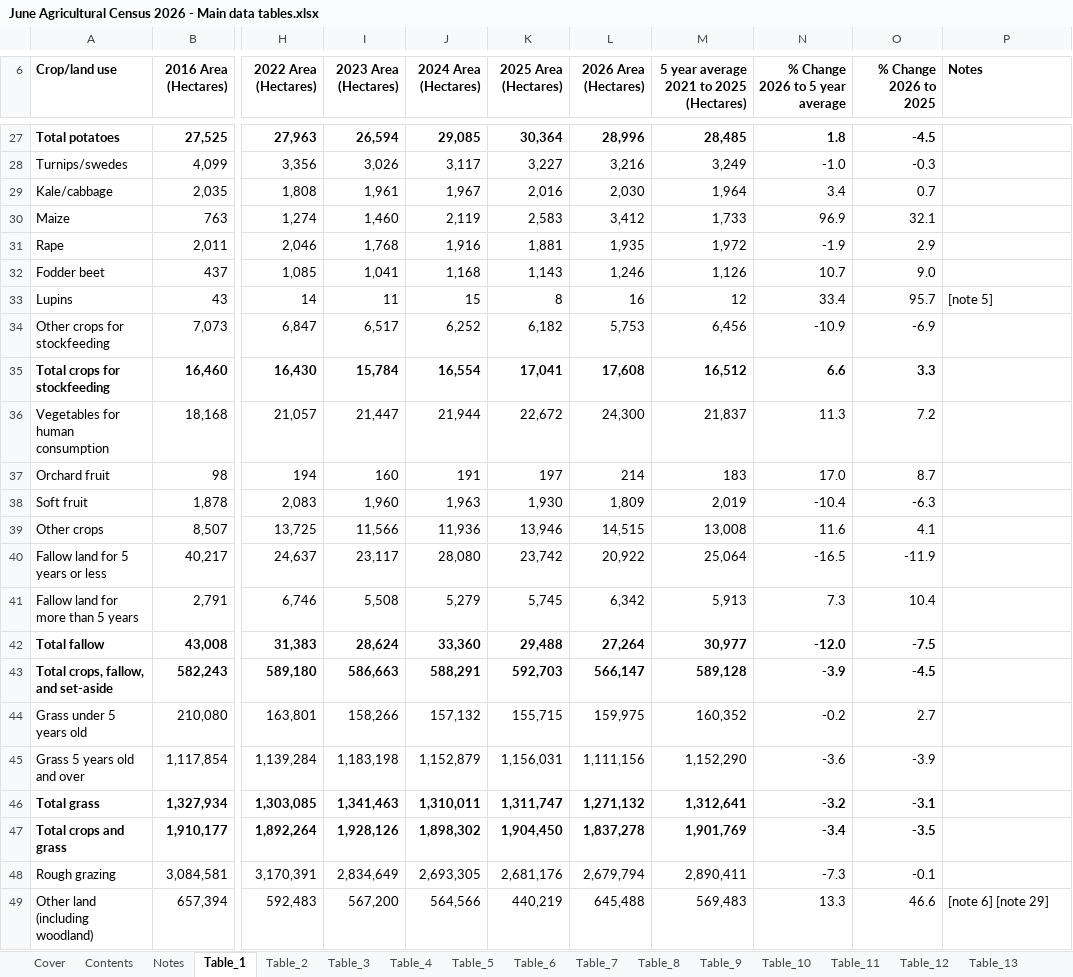
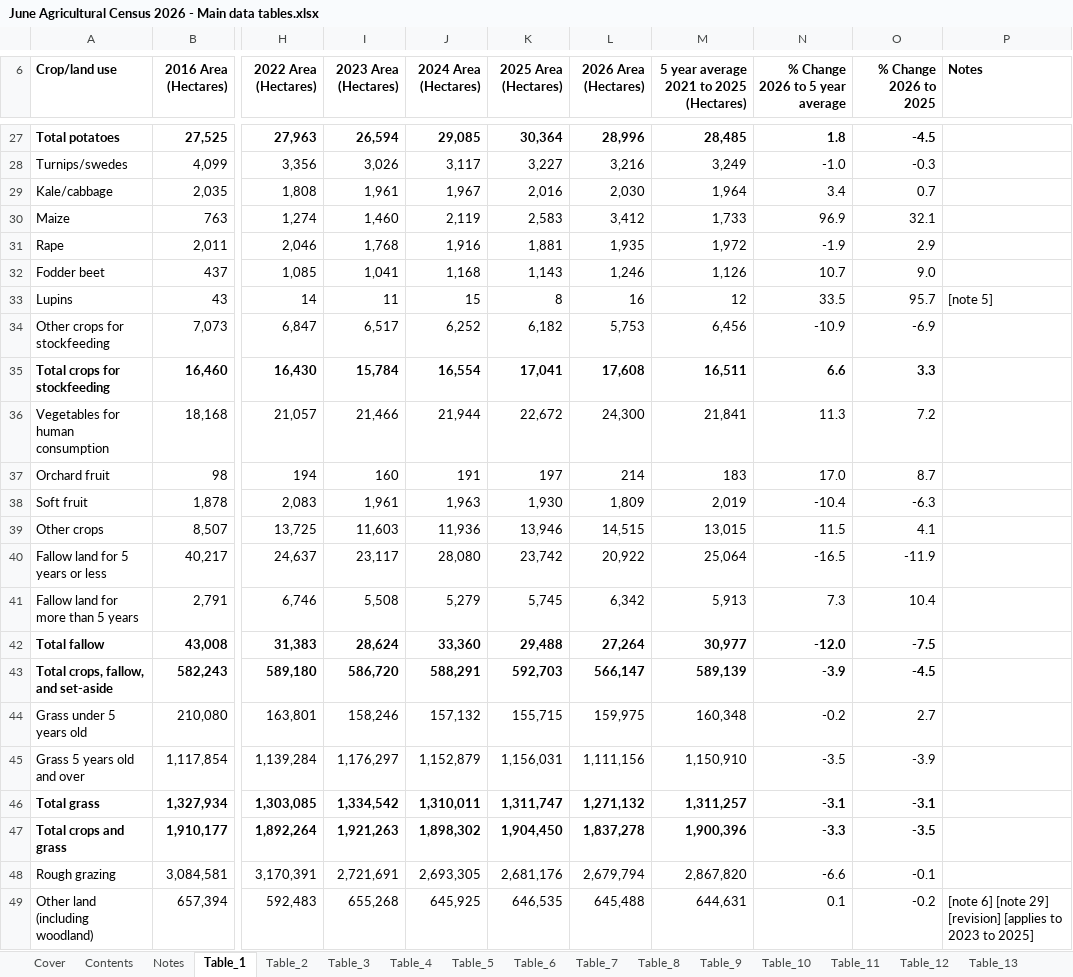
Before and after one commit to ScotGovAnalysis/RESAS-Agricultural-Statistics-Hub, an Excel workbook: Data/June Agricultural Census 2026 - Main data tables.xlsx, sheet Table_1, drawn as a sheet; only a part is shown, gaps mark what is left out; values as stored, in another font and other column widths than the file's, no borders; table styles not drawn; the diff covers the shown part only; the diff names each change by its address in the sheet, - before the commit and + after, or states it on an @@ line.

```diff
--- a/Data/June Agricultural Census 2026 - Main data tables.xlsx (sheet Table_1)
+++ b/Data/June Agricultural Census 2026 - Main data tables.xlsx (sheet Table_1)
-N33 (% Change 2026 to 5 year average): 33.4
+N33 (% Change 2026 to 5 year average): 33.5
-M35: 16,512
+M35: 16,511
-I36 (2023 Area (Hectares)): 21,447
+I36 (2023 Area (Hectares)): 21,466
-M36: 21,837
+M36: 21,841
-I38 (2023 Area (Hectares)): 1,960
+I38 (2023 Area (Hectares)): 1,961
-I39 (2023 Area (Hectares)): 11,566
+I39 (2023 Area (Hectares)): 11,603
-M39: 13,008
+M39: 13,015
-N39 (% Change 2026 to 5 year average): 11.6
+N39 (% Change 2026 to 5 year average): 11.5
-I43 (2023 Area (Hectares)): 586,663
+I43 (2023 Area (Hectares)): 586,720
-M43: 589,128
+M43: 589,139
-I44 (2023 Area (Hectares)): 158,266
+I44 (2023 Area (Hectares)): 158,246
-M44: 160,352
+M44: 160,348
-I45 (2023 Area (Hectares)): 1,183,198
+I45 (2023 Area (Hectares)): 1,176,297
-M45: 1,152,290
+M45: 1,150,910
-N45 (% Change 2026 to 5 year average): -3.6
+N45 (% Change 2026 to 5 year average): -3.5
-I46 (2023 Area (Hectares)): 1,341,463
+I46 (2023 Area (Hectares)): 1,334,542
-M46: 1,312,641
+M46: 1,311,257
-N46 (% Change 2026 to 5 year average): -3.2
+N46 (% Change 2026 to 5 year average): -3.1
-I47 (2023 Area (Hectares)): 1,928,126
+I47 (2023 Area (Hectares)): 1,921,263
-M47: 1,901,769
+M47: 1,900,396
-N47 (% Change 2026 to 5 year average): -3.4
+N47 (% Change 2026 to 5 year average): -3.3
-I48 (2023 Area (Hectares)): 2,834,649
+I48 (2023 Area (Hectares)): 2,721,691
-M48: 2,890,411
+M48: 2,867,820
-N48 (% Change 2026 to 5 year average): -7.3
+N48 (% Change 2026 to 5 year average): -6.6
-I49 (2023 Area (Hectares)): 567,200
+I49 (2023 Area (Hectares)): 655,268
-J49 (2024 Area (Hectares)): 564,566
+J49 (2024 Area (Hectares)): 645,925
-K49 (2025 Area (Hectares)): 440,219
+K49 (2025 Area (Hectares)): 646,535
-M49: 569,483
+M49: 644,631
-N49 (% Change 2026 to 5 year average): 13.3
+N49 (% Change 2026 to 5 year average): 0.1
-O49 (% Change 2026 to 2025): 46.6
+O49 (% Change 2026 to 2025): -0.2
-P49 (Notes): [note 6] [note 29]
+P49 (Notes): [note 6] [note 29] [revision] [applies to 2023 to 2025]
```
Also changed, not shown: 12 edited cells elsewhere in this sheet, sheet Table_13, sheet Notes, sheet Table_19, sheet Table_18, sheet Table_12, sheet Table_17, 10 more sheets, 11 other files.
